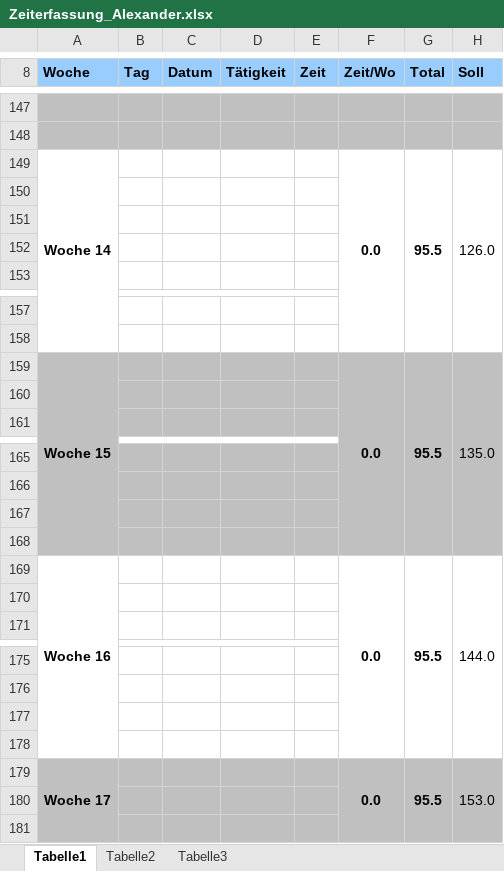
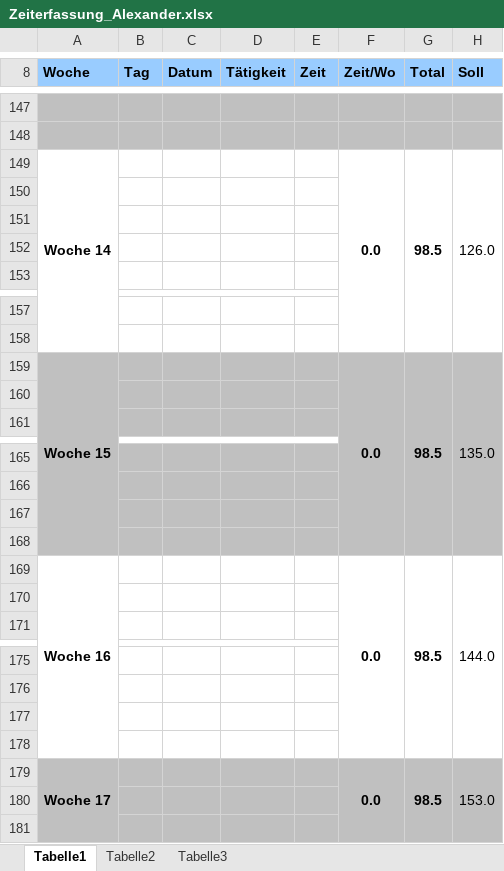
Before and after one commit to gaffli/typo, an Excel workbook: Zeiterfassungen und Projektplan/Zeiterfassung_Alexander.xlsx, sheet Tabelle1, drawn as a sheet; only a part is shown, gaps mark what is left out; values as stored, in another font and other column widths than the file's, no borders; the diff covers the shown part only; the diff names each change by its address in the sheet, - before the commit and + after, or states it on an @@ line.

```diff
--- a/Zeiterfassungen und Projektplan/Zeiterfassung_Alexander.xlsx (sheet Tabelle1)
+++ b/Zeiterfassungen und Projektplan/Zeiterfassung_Alexander.xlsx (sheet Tabelle1)
-G149 (Total): 95.5
+G149 (Total): 98.5
-G159 (Total): 95.5
+G159 (Total): 98.5
-G169 (Total): 95.5
+G169 (Total): 98.5
-G179 (Total): 95.5
+G179 (Total): 98.5
```
Also changed, not shown: 1 added row, 1 removed row and 8 edited cells elsewhere in this sheet.
